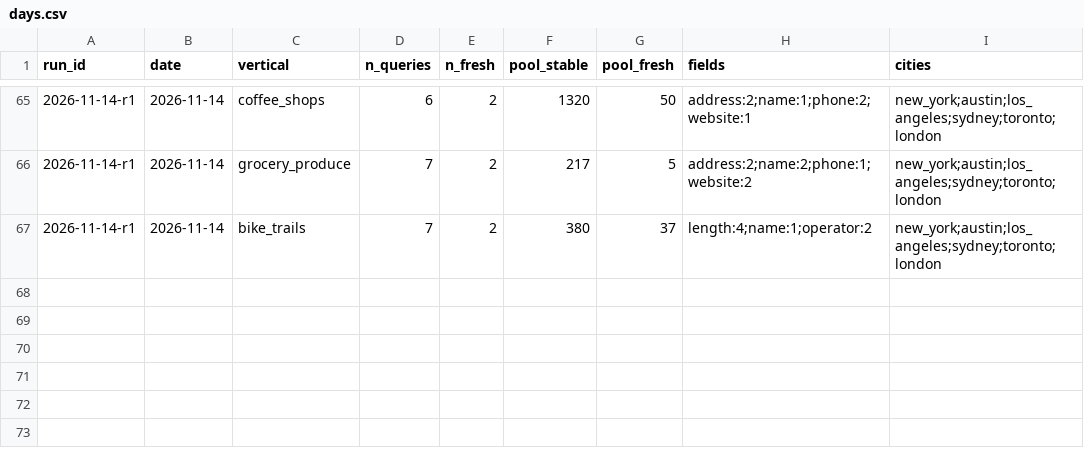
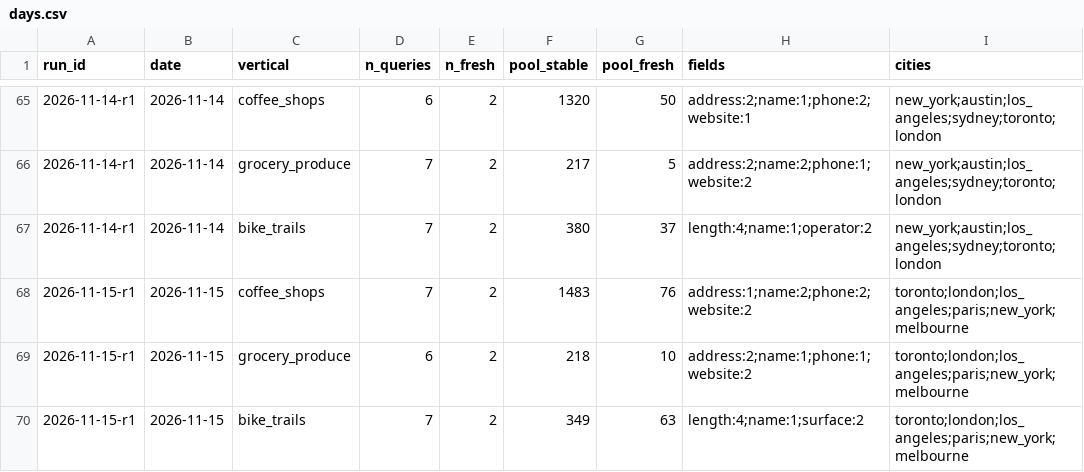
Before and after one commit to Anudha/BenchmarkLLMs-NoOverWrites, a CSV file: localbench/data/days.csv, drawn as a sheet; only a part is shown, gaps mark what is left out.

```diff
--- a/localbench/data/days.csv
+++ b/localbench/data/days.csv
@@ -67 +67,4 @@ run_id,date,vertical,n_queries,n_fresh,pool_stable,pool_fresh,fields,cities
 2026-11-14-r1,2026-11-14,bike_trails,7,2,380,37,length:4;name:1;operator:2,new_york;austin;los_angeles;sydney;toronto;london
+2026-11-15-r1,2026-11-15,coffee_shops,7,2,1483,76,address:1;name:2;phone:2;website:2,toronto;london;los_angeles;paris;new_york;melbourne
+2026-11-15-r1,2026-11-15,grocery_produce,6,2,218,10,address:2;name:1;phone:1;website:2,toronto;london;los_angeles;paris;new_york;melbourne
+2026-11-15-r1,2026-11-15,bike_trails,7,2,349,63,length:4;name:1;surface:2,toronto;london;los_angeles;paris;new_york;melbourne
```
Also changed, not shown: localbench/data/history.csv, localbench/data/runs.csv, 7 other files.
